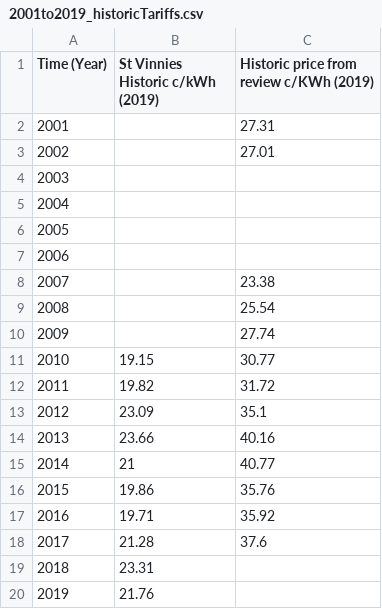
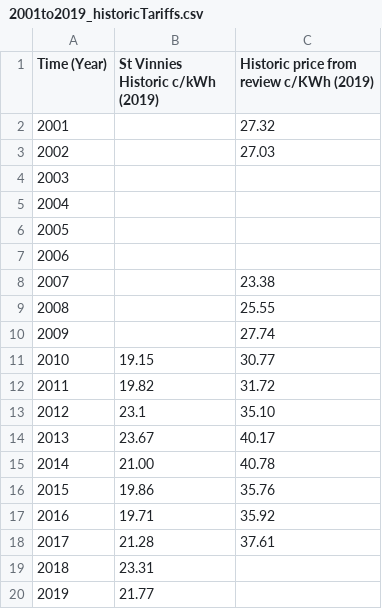
Before and after one commit to gr4sp/experiments, a CSV file: simulationData/2001to2019_historicTariffs.csv, drawn as a sheet.

```diff
--- a/simulationData/2001to2019_historicTariffs.csv
+++ b/simulationData/2001to2019_historicTariffs.csv
@@ -1,4 +1,4 @@
 Time (Year),St Vinnies Historic c/kWh (2019) ,Historic price from review c/KWh (2019)
-2001,,27.31
-2002,,27.01
+2001,,27.32
+2002,,27.03
 2003,,
@@ -8,3 +8,3 @@
 2007,,23.38
-2008,,25.54
+2008,,25.55
 2009,,27.74
@@ -12,9 +12,9 @@
 2011,19.82,31.72
-2012,23.09,35.1
-2013,23.66,40.16
-2014,21,40.77
+2012,23.1,35.10
+2013,23.67,40.17
+2014,21.00,40.78
 2015,19.86,35.76
 2016,19.71,35.92
-2017,21.28,37.6
+2017,21.28,37.61
 2018,23.31,
-2019,21.76,
+2019,21.77,
```
Also changed, not shown: simulationData/19902018_historic_emissions_Vic.csv, 30 other files.
